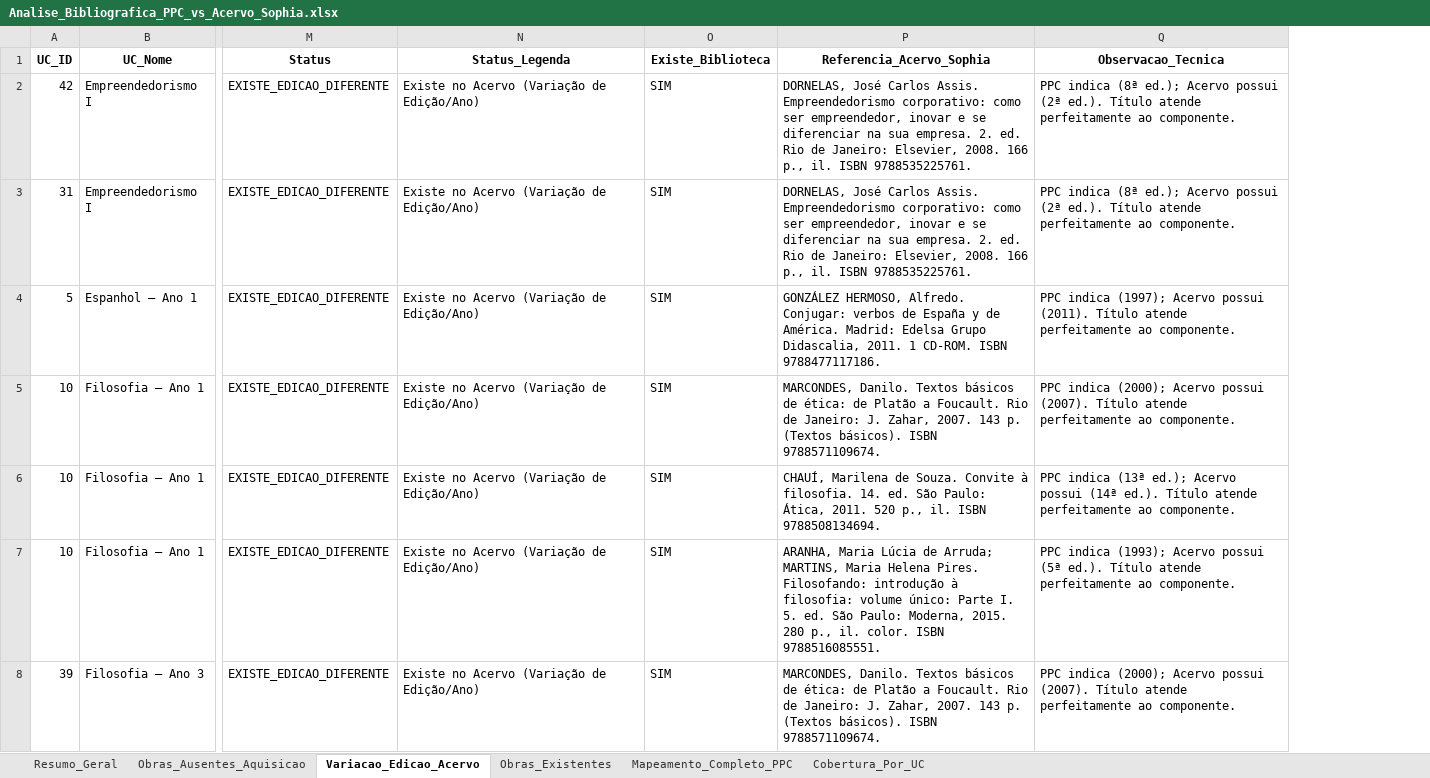
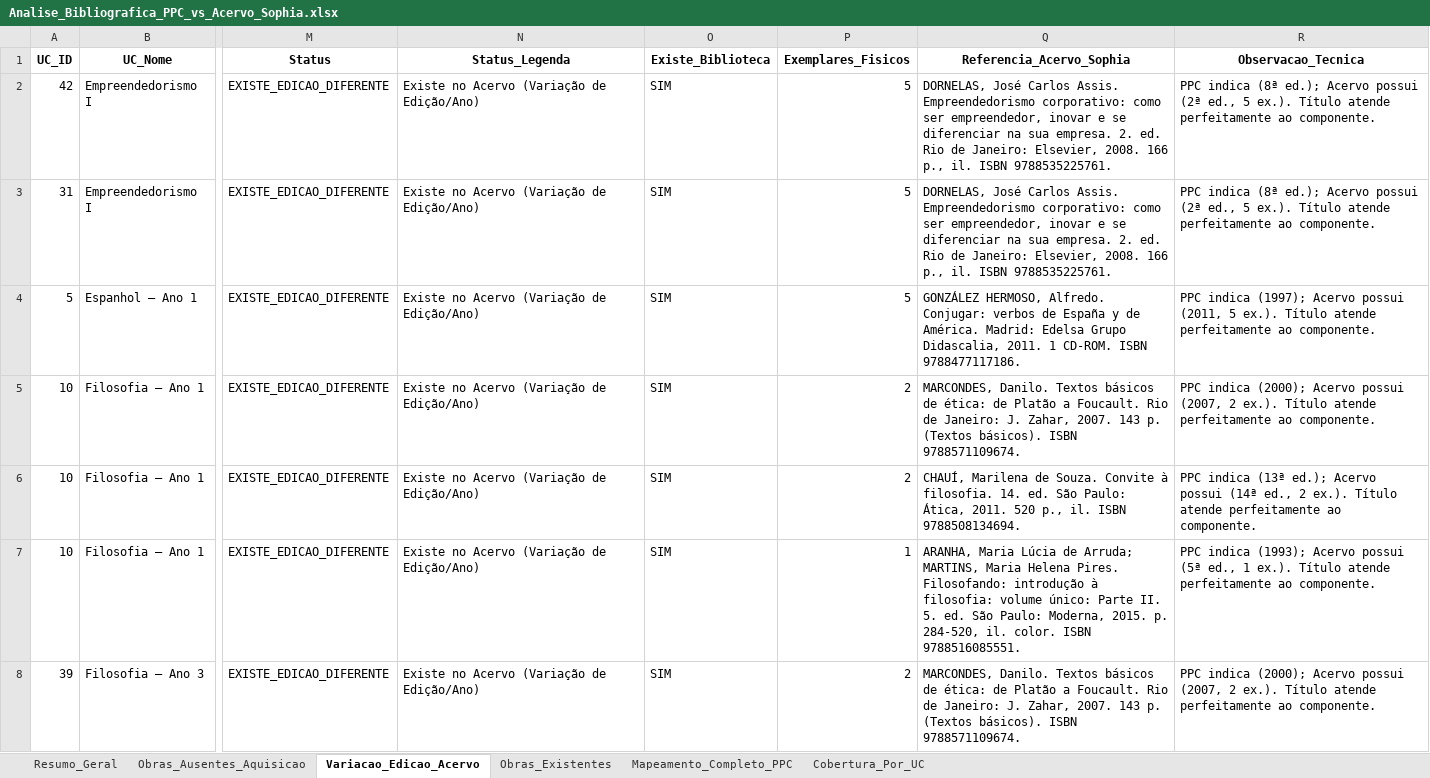
Before and after one commit to chameoandre/reformulacao-ppc-ifsc-2026, an Excel workbook: tecnico-administracao/revisao-equipe/checagem-biblioteca/Analise_Bibliografica_PPC_vs_Acervo_Sophia.xlsx, sheet Variacao_Edicao_Acervo, drawn as a sheet; only a part is shown, gaps mark what is left out; values as stored, in another font and other column widths than the file's, no borders; addresses are those after the commit; the diff covers the shown part only; the diff names each change by its address in the sheet, - before the commit and + after, or states it on an @@ line.

Commit message:
Atualiza auditoria da biblioteca com contagem de exemplares fisicos (Acervo e exemplares.XLS)

```diff
--- a/tecnico-administracao/revisao-equipe/checagem-biblioteca/Analise_Bibliografica_PPC_vs_Acervo_Sophia.xlsx (sheet Variacao_Edicao_Acervo)
+++ b/tecnico-administracao/revisao-equipe/checagem-biblioteca/Analise_Bibliografica_PPC_vs_Acervo_Sophia.xlsx (sheet Variacao_Edicao_Acervo)
+column P (Exemplares_Fisicos), rows 2-8: 5 | 5 | 5 | 2 | 2 | 1 | 2
-R2:R3 (Observacao_Tecnica): …possui (2ª ed.). Título atende…
+R2:R3 (Observacao_Tecnica): …possui (2ª ed., 5 ex.). Título atende…
-R4 (Observacao_Tecnica): …Acervo possui (2011). Título atende…
+R4 (Observacao_Tecnica): …Acervo possui (2011, 5 ex.). Título atende…
-R5 (Observacao_Tecnica): …Acervo possui (2007). Título atende…
+R5 (Observacao_Tecnica): …Acervo possui (2007, 2 ex.). Título atende…
-R6 (Observacao_Tecnica): …possui (14ª ed.). Título atende…
+R6 (Observacao_Tecnica): …possui (14ª ed., 2 ex.). Título atende…
-Q7 (Referencia_Acervo_Sophia): …único: Parte I. 5. ed. São Paulo: Moderna, 2015. 280 p., il. color.…
+Q7 (Referencia_Acervo_Sophia): …único: Parte II. 5. ed. São Paulo: Moderna, 2015. p. 284-520, il. color.…
-R7 (Observacao_Tecnica): …possui (5ª ed.). Título atende…
+R7 (Observacao_Tecnica): …possui (5ª ed., 1 ex.). Título atende…
-R8 (Observacao_Tecnica): …Acervo possui (2007). Título atende…
+R8 (Observacao_Tecnica): …Acervo possui (2007, 2 ex.). Título atende…
```
Also changed, not shown: 20 edited cells elsewhere in this sheet, sheet Obras_Existentes, sheet Mapeamento_Completo_PPC, sheet Obras_Ausentes_Aquisicao, sheet Resumo_Geral, 7 other files.
